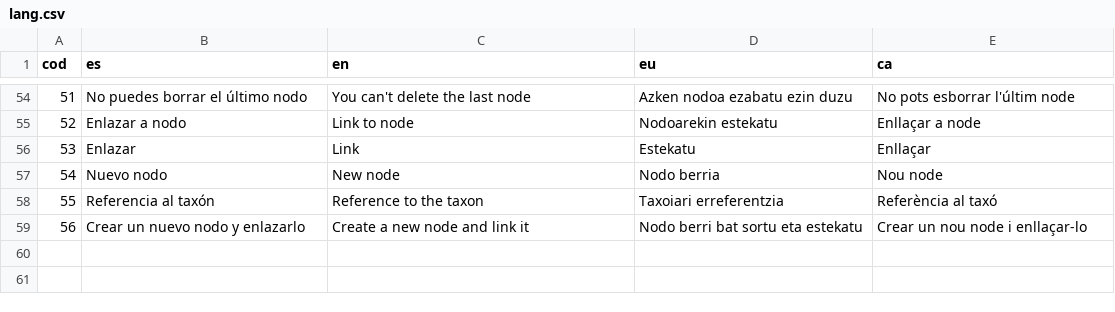
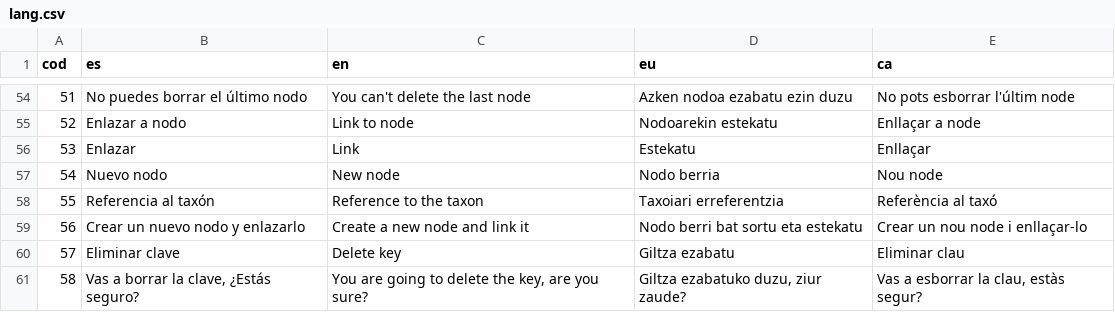
Before and after one commit to TAXO-GG/Frontend, a CSV file: lang.csv, drawn as a sheet; only a part is shown, gaps mark what is left out; the diff names each change by its address in the sheet, - before the commit and + after, or states it on an @@ line.

```diff
--- a/lang.csv
+++ b/lang.csv
+row 60: 57 | Eliminar clave | Delete key | Giltza ezabatu | Eliminar clau
+row 61: 58 | Vas a borrar la clave, ¿Estás seguro? | You are going to delete the key, are you sure? | Giltza ezabatuko duzu, ziur zaude? | Vas a esborrar la clau, estàs segur?
```
Also changed, not shown: 3 other files.
